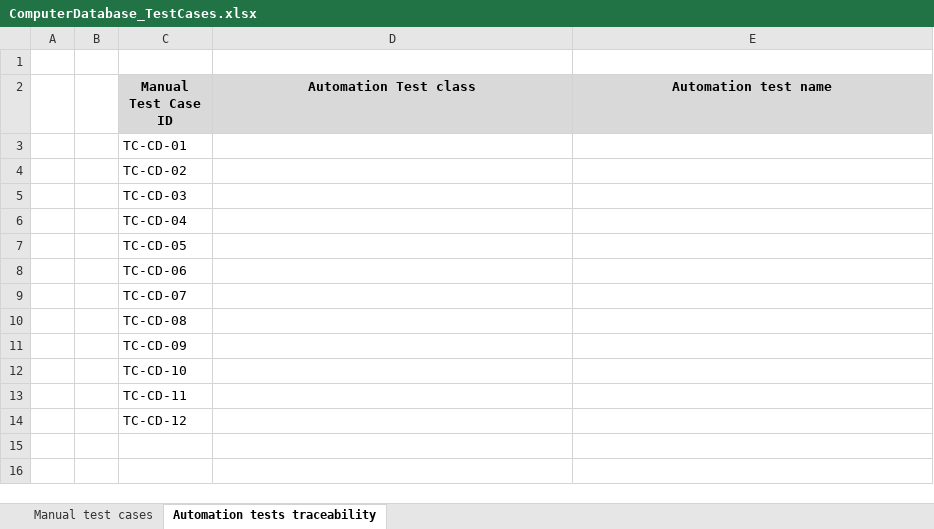
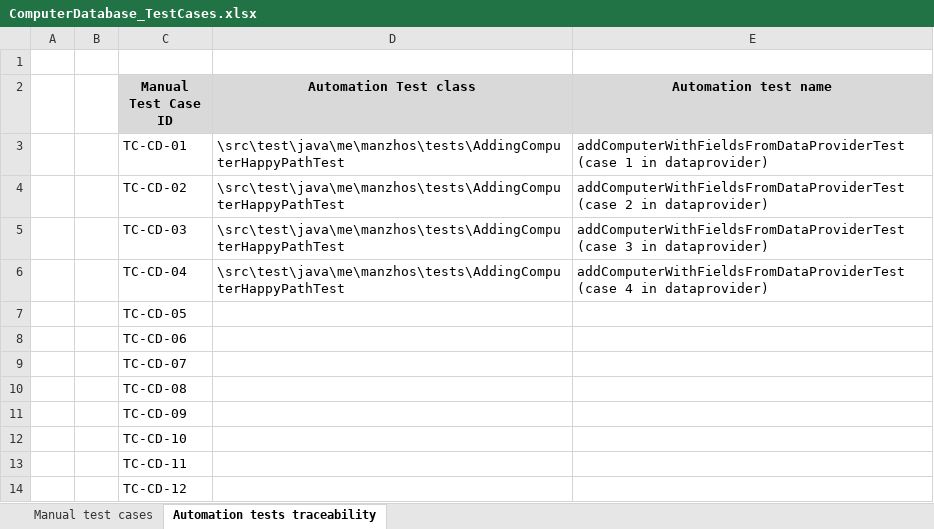
Before and after one commit to oleg--manzhos/ComputerDatabase, an Excel workbook: ComputerDatabase_TestCases.xlsx, sheet Automation tests traceability, drawn as a sheet; values as stored, in another font and other column widths than the file's, no borders; the diff names each change by its address in the sheet, - before the commit and + after, or states it on an @@ line.

Commit message:
Full positive set of addition tests is added
test data was moved todataprovider;
test class was renamed to Adding ComputerHappyPath

```diff
--- a/ComputerDatabase_TestCases.xlsx (sheet Automation tests traceability)
+++ b/ComputerDatabase_TestCases.xlsx (sheet Automation tests traceability)
-D3:D6 (Automation Test class): (empty)
+D3:D6 (Automation Test class): \src\test\java\me\manzhos\tests\AddingComputerHappyPathTest
-E3 (Automation test name): (empty)
+E3 (Automation test name): addComputerWithFieldsFromDataProviderTest (case 1 in dataprovider)
-E4 (Automation test name): (empty)
+E4 (Automation test name): addComputerWithFieldsFromDataProviderTest (case 2 in dataprovider)
-E5 (Automation test name): (empty)
+E5 (Automation test name): addComputerWithFieldsFromDataProviderTest (case 3 in dataprovider)
-E6 (Automation test name): (empty)
+E6 (Automation test name): addComputerWithFieldsFromDataProviderTest (case 4 in dataprovider)
```
Also changed, not shown: 7 other files.
